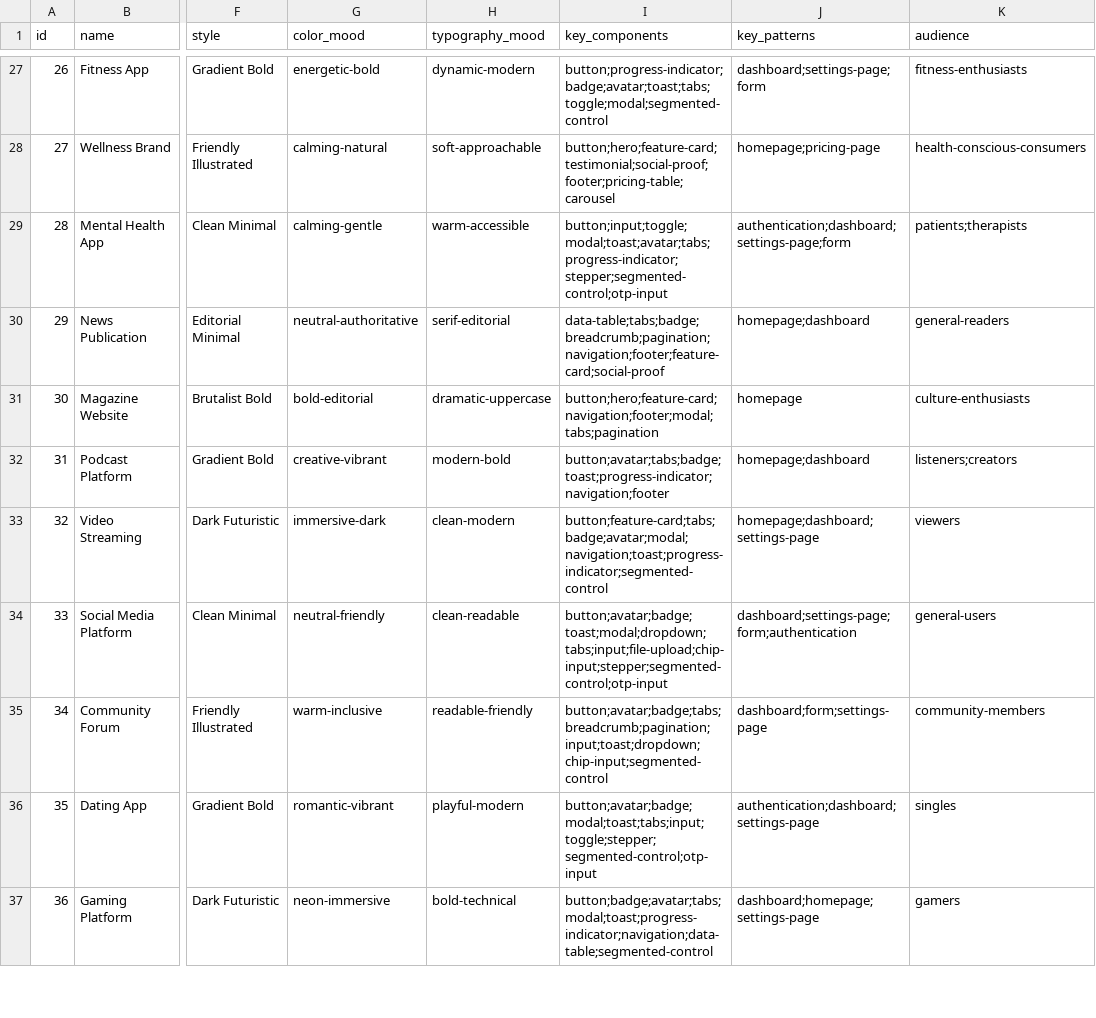
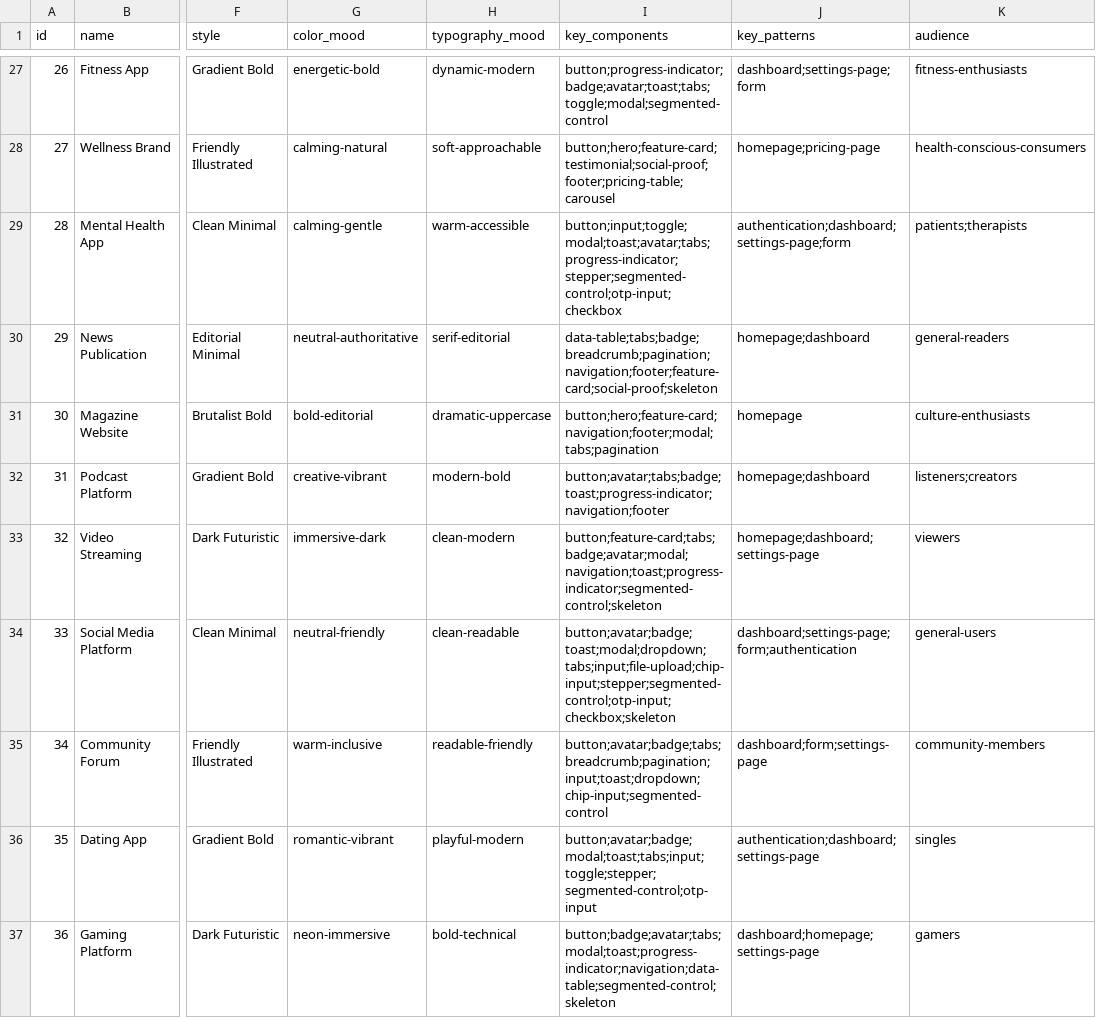
Before and after one commit to mkatogui/universal-design-system, a CSV file: src/data/products.csv, drawn as a sheet; only a part is shown, gaps mark what is left out; the diff covers the shown part only; the diff names each change by its address in the sheet, - before the commit and + after, or states it on an @@ line.

```diff
--- a/src/data/products.csv
+++ b/src/data/products.csv
-I29 (key_components): button;input;toggle;modal;toast;avatar;tabs;progress-indicator;stepper;segmented-control;otp-input
+I29 (key_components): button;input;toggle;modal;toast;avatar;tabs;progress-indicator;stepper;segmented-control;otp-input;checkbox
-I30 (key_components): data-table;tabs;badge;breadcrumb;pagination;navigation;footer;feature-card;social-proof
+I30 (key_components): data-table;tabs;badge;breadcrumb;pagination;navigation;footer;feature-card;social-proof;skeleton
-I33 (key_components): button;feature-card;tabs;badge;avatar;modal;navigation;toast;progress-indicator;segmented-control
+I33 (key_components): button;feature-card;tabs;badge;avatar;modal;navigation;toast;progress-indicator;segmented-control;skeleton
-I34 (key_components): button;avatar;badge;toast;modal;dropdown;tabs;input;file-upload;chip-input;stepper;segmented-control;otp-input
+I34 (key_components): button;avatar;badge;toast;modal;dropdown;tabs;input;file-upload;chip-input;stepper;segmented-control;otp-input;checkbox;skeleton
-I37 (key_components): button;badge;avatar;tabs;modal;toast;progress-indicator;navigation;data-table;segmented-control
+I37 (key_components): button;badge;avatar;tabs;modal;toast;progress-indicator;navigation;data-table;segmented-control;skeleton
```
Also changed, not shown: 83 edited cells elsewhere in this file, src/data/ui-reasoning.csv, 12 other files.
